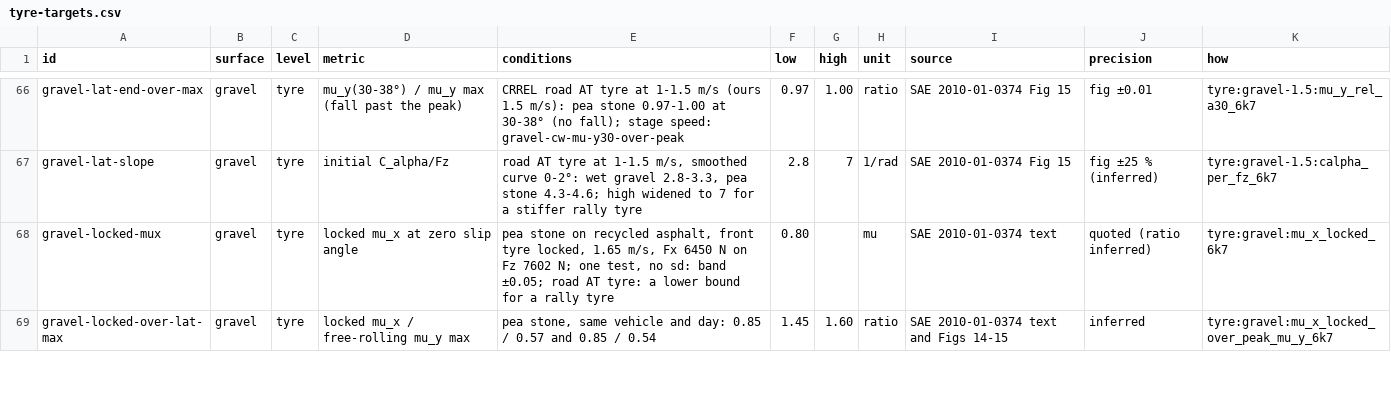
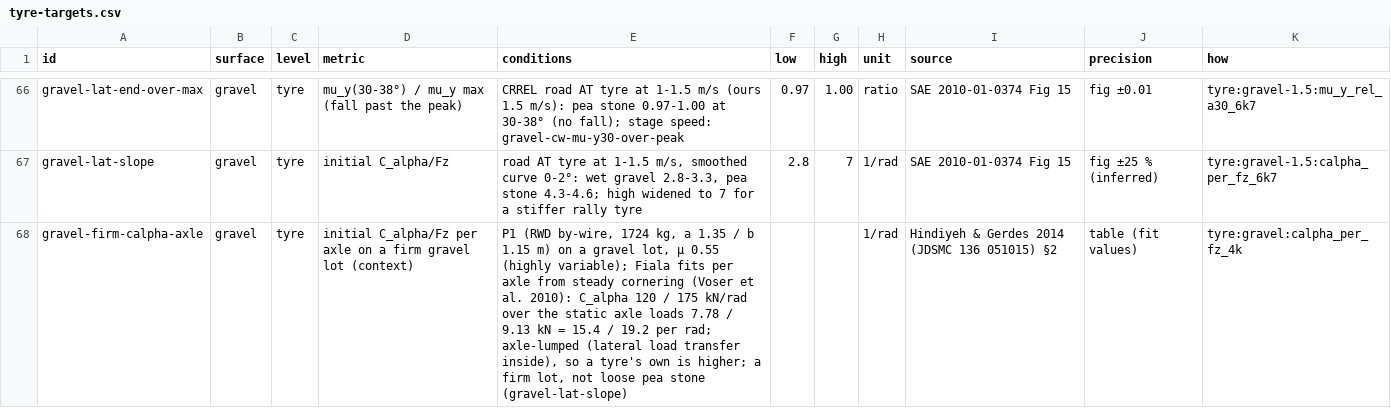
Before and after one commit to JodusNodus/rerbr, a CSV file: data/tyre-targets.csv, drawn as a sheet; only a part is shown, gaps mark what is left out; the shorter side is filled out with more unchanged rows; the diff covers the shown part only; the diff names each change by its address in the sheet, - before the commit and + after, or states it on an @@ line.

Commit message:
Tyre targets: firm gravel per axle (Hindiyeh & Gerdes 2014, P1 on a gravel lot) as context; the Velenis MF's source; note on gravel's shape between a firm lot and loose stone

```diff
--- a/data/tyre-targets.csv
+++ b/data/tyre-targets.csv
+row 68: gravel-firm-calpha-axle | gravel | tyre | initial C_alpha/Fz per axle on a firm gravel lot (context) | P1 (RWD by-wire, 1724 kg, a 1.35 / b 1.15 m) on a gravel lot, μ 0.55 (highly variable); Fiala fits per axle from steady cornering (Voser et al. 2010): C_alpha 120 / 175 kN/rad over the static axle loads 7.78 / 9.13 kN = 15.4 / 19.2 per rad; axle-lumped (lateral load transfer inside), so a tyre's own is higher; a firm lot, not loose pea stone (gravel-lat-slope) |  |  | 1/rad | Hindiyeh & Gerdes 2014 (JDSMC 136 051015) §2 | table (fit values) | tyre:gravel:calpha_per_fz_4k
```
Also changed, not shown: 1 added row and 1 edited cell elsewhere in this file, 1 other file.
